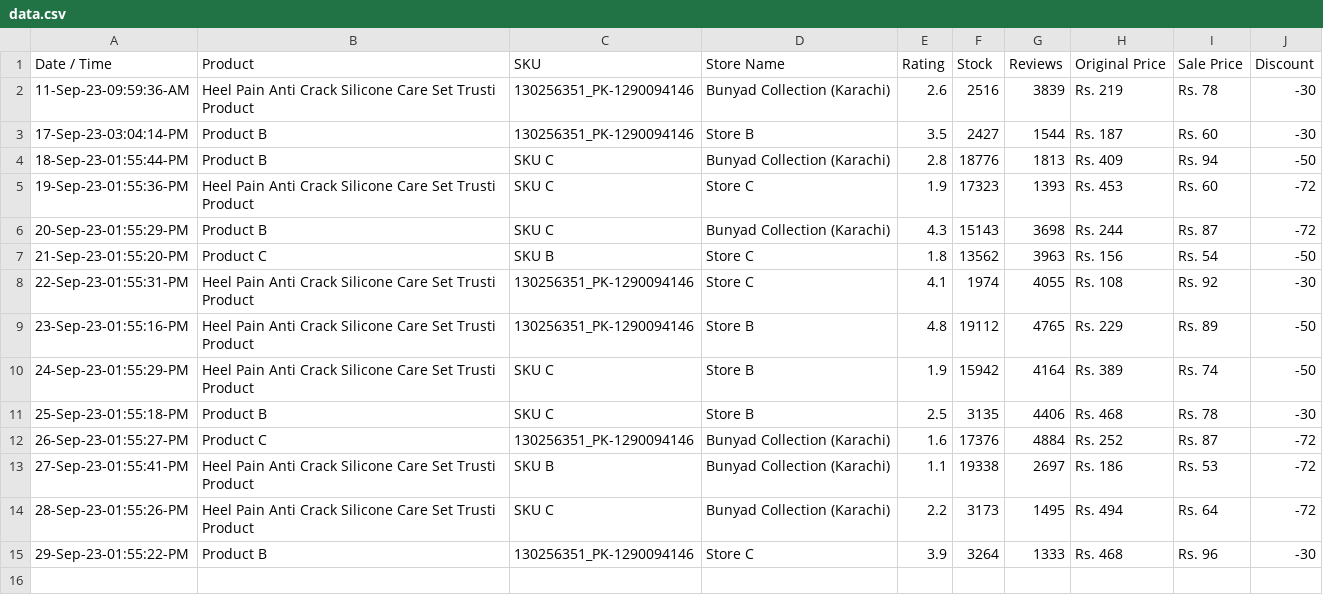
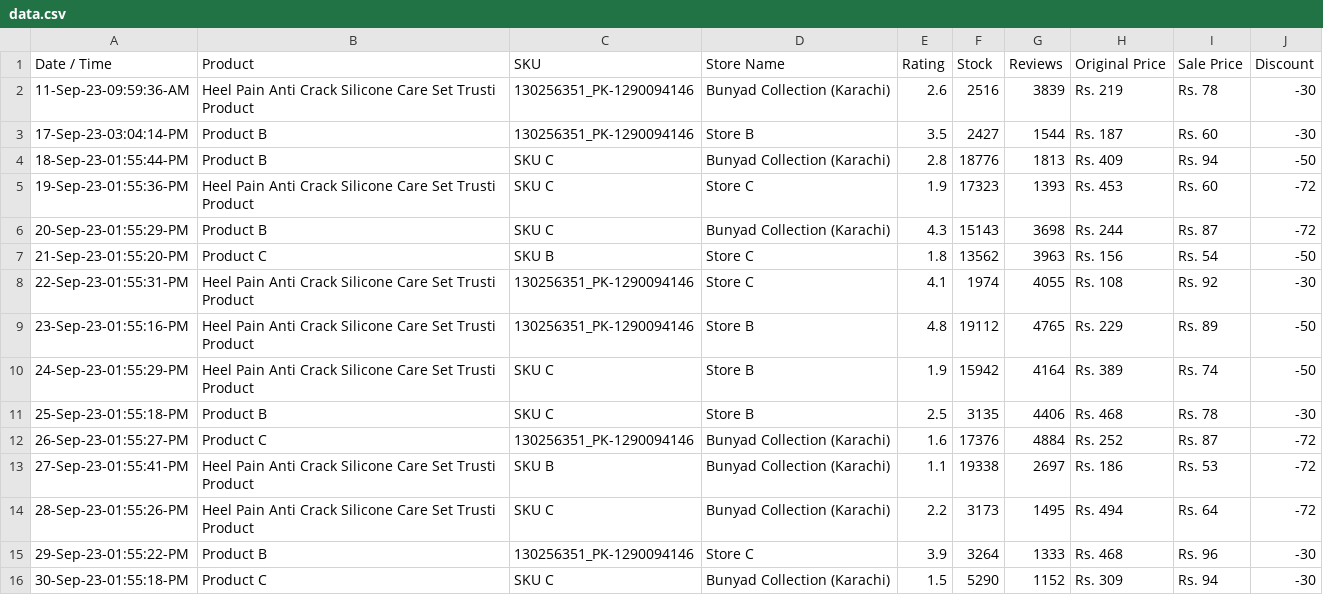
Before and after one commit to shafqatjan/amp-actionable-emails, a CSV file: data.csv, drawn as a sheet; the diff names each change by its address in the sheet, - before the commit and + after, or states it on an @@ line.

Commit message:
30-Sep-23-01:55:18:PM

```diff
--- a/data.csv
+++ b/data.csv
+row 16: 30-Sep-23-01:55:18-PM | Product C | SKU C | Bunyad Collection (Karachi) | 1.5 | 5290 | 1152 | Rs. 309 | Rs. 94 | -30
```
